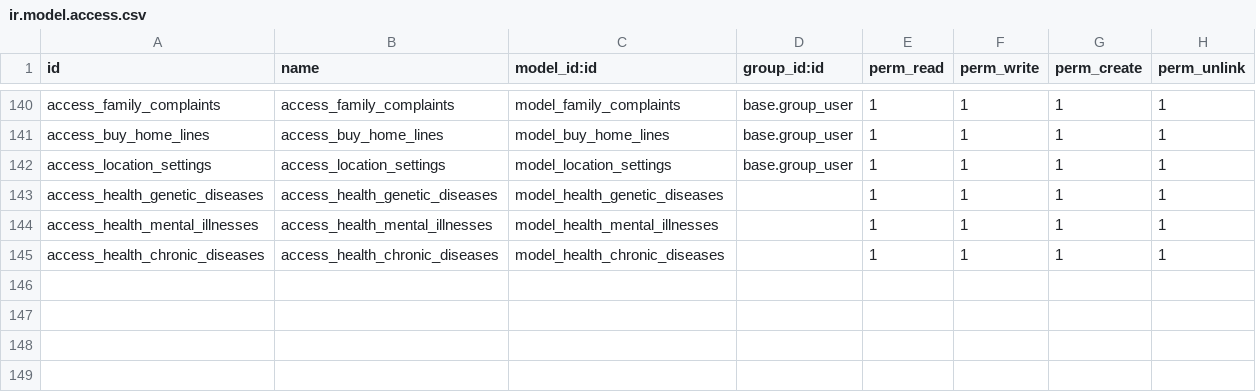
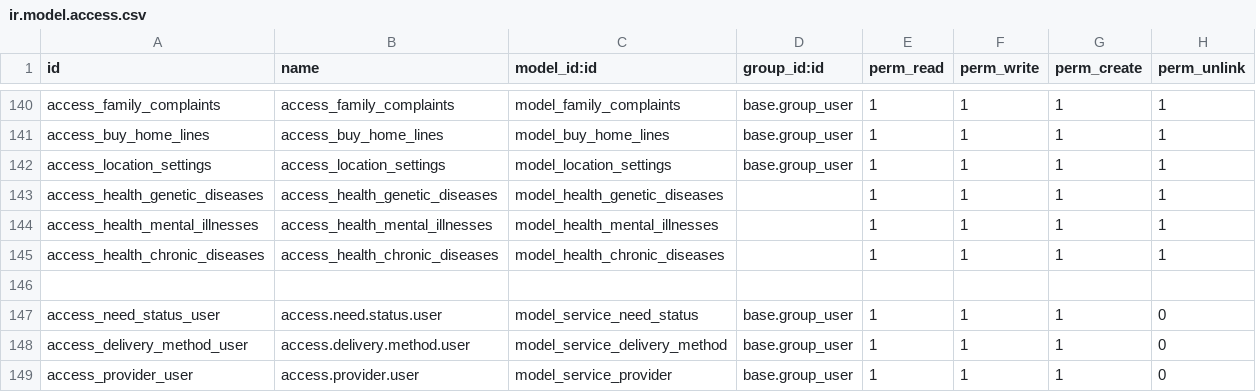
Before and after one commit to bayan4nas/odex25, a CSV file: odex25_ensan/odex_benefit/security/ir.model.access.csv, drawn as a sheet; only a part is shown, gaps mark what is left out; the diff names each change by its address in the sheet, - before the commit and + after, or states it on an @@ line.

Commit message:
upd trahum benefit

```diff
--- a/odex25_ensan/odex_benefit/security/ir.model.access.csv
+++ b/odex25_ensan/odex_benefit/security/ir.model.access.csv
+row 146: (empty)
+row 147: access_need_status_user | access.need.status.user | model_service_need_status | base.group_user | 1 | 1 | 1 | 0
+row 148: access_delivery_method_user | access.delivery.method.user | model_service_delivery_method | base.group_user | 1 | 1 | 1 | 0
+row 149: access_provider_user | access.provider.user | model_service_provider | base.group_user | 1 | 1 | 1 | 0
```
Also changed, not shown: odex25_ensan/trahum_benefits/security/ir.model.access.csv, 19 other files.
